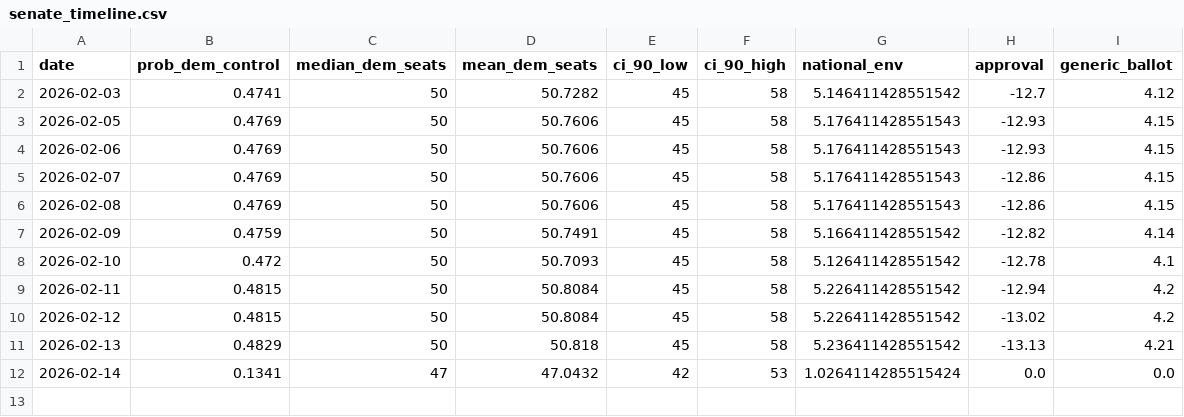
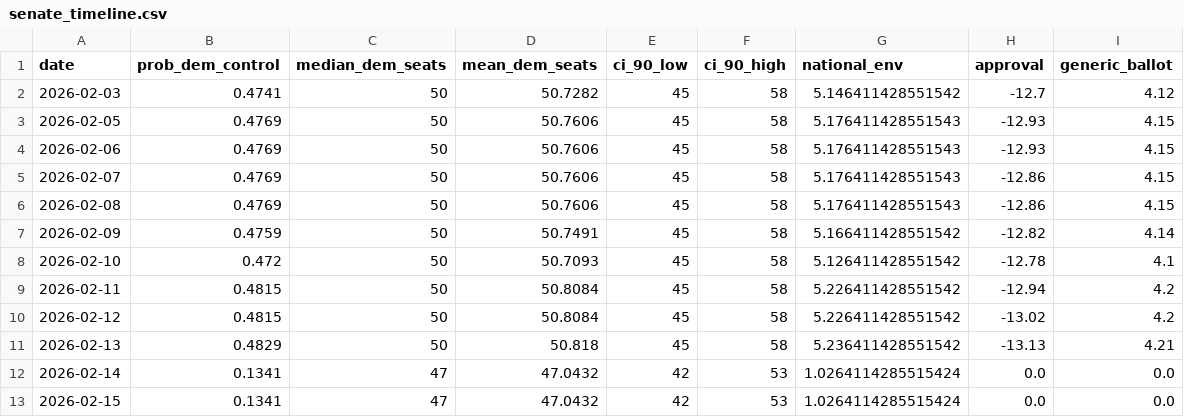
Before and after one commit to grantbw4/2026-midterms-forecast, a CSV file: outputs/senate_timeline.csv, drawn as a sheet; the diff names each change by its address in the sheet, - before the commit and + after, or states it on an @@ line.

```diff
--- a/outputs/senate_timeline.csv
+++ b/outputs/senate_timeline.csv
+row 13: 2026-02-15 | 0.1341 | 47 | 47.0432 | 42 | 53 | 1.0264114285515424 | 0.0 | 0.0
```
Also changed, not shown: outputs/timeline.csv, website/senate_timeline.csv, 9 other files.
